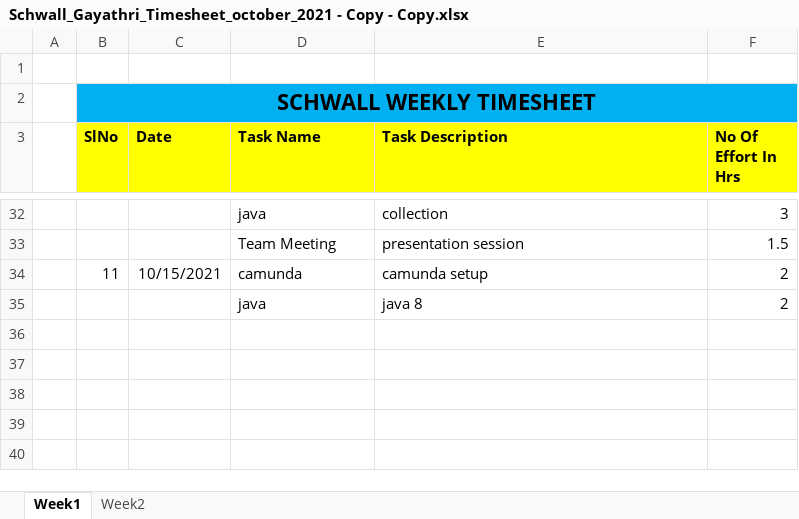
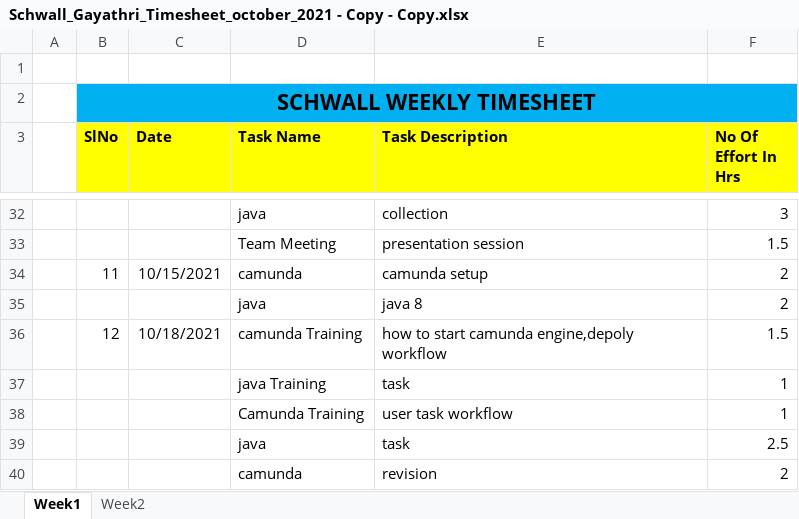
Before and after one commit to Surge-Technology/JavaTraining-Batch1, an Excel workbook: Gayathri/Timesheet/Schwall_Gayathri_Timesheet_october_2021 - Copy - Copy.xlsx, sheet Week1, drawn as a sheet; only a part is shown, gaps mark what is left out; values as stored, in another font and other column widths than the file's, no borders; the diff names each change by its address in the sheet, - before the commit and + after, or states it on an @@ line.

Commit message:
Update Schwall_Gayathri_Timesheet_october_2021 - Copy - Copy.xlsx

```diff
--- a/Gayathri/Timesheet/Schwall_Gayathri_Timesheet_october_2021 - Copy - Copy.xlsx (sheet Week1)
+++ b/Gayathri/Timesheet/Schwall_Gayathri_Timesheet_october_2021 - Copy - Copy.xlsx (sheet Week1)
+row 36:  | 12 | 10/18/2021 | camunda Training | how to start camunda engine,depoly workflow | 1.5
+row 37:  |  |  | java Training | task | 1
+row 38:  |  |  | Camunda Training | user task workflow | 1
+row 39:  |  |  | java | task | 2.5
+row 40:  |  |  | camunda | revision | 2
```
